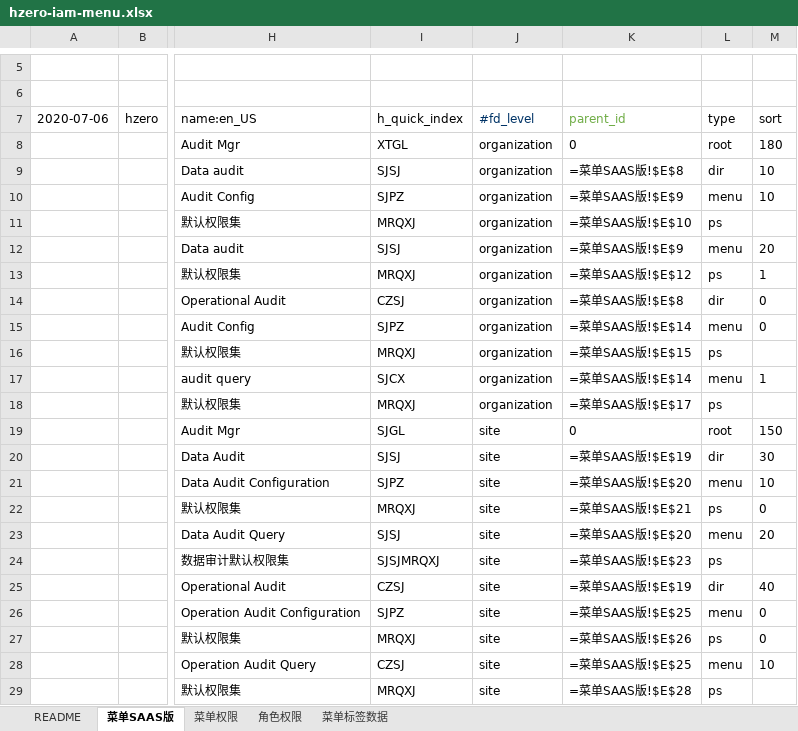
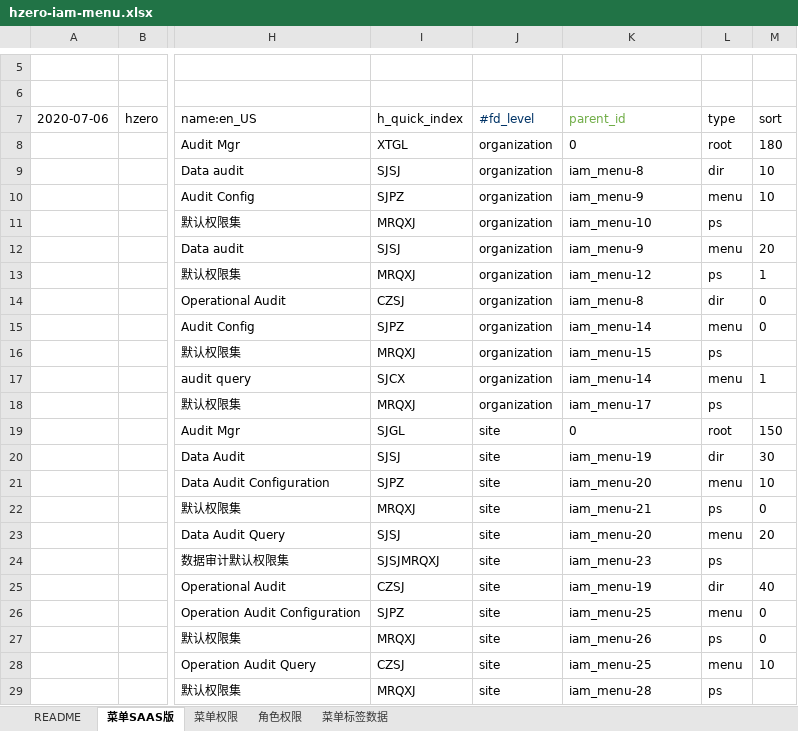
Before and after one commit to open-hand/choerodon-monitor, an Excel workbook: src/main/resources/script/db/init-data/hzero_monitor/hzero_platform/hzero-iam-menu.xlsx, sheet 菜单SAAS版, drawn as a sheet; only a part is shown, gaps mark what is left out; values as stored, in another font and other column widths than the file's, no borders; formulas without a stored value are shown as written; the diff names each change by its address in the sheet, - before the commit and + after, or states it on an @@ line.

```diff
--- a/src/main/resources/script/db/init-data/hzero_monitor/hzero_platform/hzero-iam-menu.xlsx (sheet 菜单SAAS版)
+++ b/src/main/resources/script/db/init-data/hzero_monitor/hzero_platform/hzero-iam-menu.xlsx (sheet 菜单SAAS版)
-K9 (parent_id): =菜单SAAS版!$E$8
+K9 (parent_id): iam_menu-8
-K10 (parent_id): =菜单SAAS版!$E$9
+K10 (parent_id): iam_menu-9
-K11 (parent_id): =菜单SAAS版!$E$10
+K11 (parent_id): iam_menu-10
-K12 (parent_id): =菜单SAAS版!$E$9
+K12 (parent_id): iam_menu-9
-K13 (parent_id): =菜单SAAS版!$E$12
+K13 (parent_id): iam_menu-12
-K14 (parent_id): =菜单SAAS版!$E$8
+K14 (parent_id): iam_menu-8
-K15 (parent_id): =菜单SAAS版!$E$14
+K15 (parent_id): iam_menu-14
-K16 (parent_id): =菜单SAAS版!$E$15
+K16 (parent_id): iam_menu-15
-K17 (parent_id): =菜单SAAS版!$E$14
+K17 (parent_id): iam_menu-14
-K18 (parent_id): =菜单SAAS版!$E$17
+K18 (parent_id): iam_menu-17
-K20 (parent_id): =菜单SAAS版!$E$19
+K20 (parent_id): iam_menu-19
-K21 (parent_id): =菜单SAAS版!$E$20
+K21 (parent_id): iam_menu-20
-K22 (parent_id): =菜单SAAS版!$E$21
+K22 (parent_id): iam_menu-21
-K23 (parent_id): =菜单SAAS版!$E$20
+K23 (parent_id): iam_menu-20
-K24 (parent_id): =菜单SAAS版!$E$23
+K24 (parent_id): iam_menu-23
-K25 (parent_id): =菜单SAAS版!$E$19
+K25 (parent_id): iam_menu-19
-K26 (parent_id): =菜单SAAS版!$E$25
+K26 (parent_id): iam_menu-25
-K27 (parent_id): =菜单SAAS版!$E$26
+K27 (parent_id): iam_menu-26
-K28 (parent_id): =菜单SAAS版!$E$25
+K28 (parent_id): iam_menu-25
-K29 (parent_id): =菜单SAAS版!$E$28
+K29 (parent_id): iam_menu-28
```
Also changed, not shown: sheet 菜单权限, sheet 菜单标签数据, sheet 角色权限, 1 other file.
